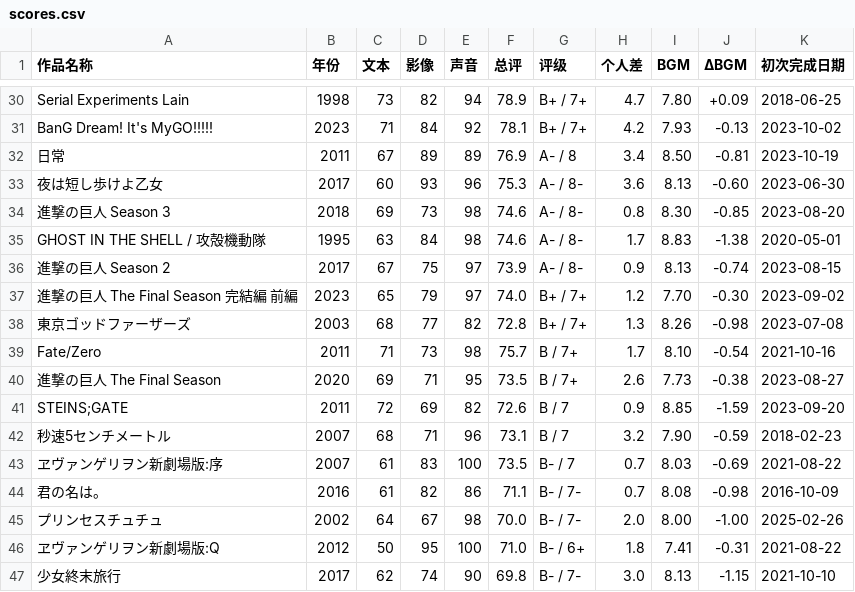
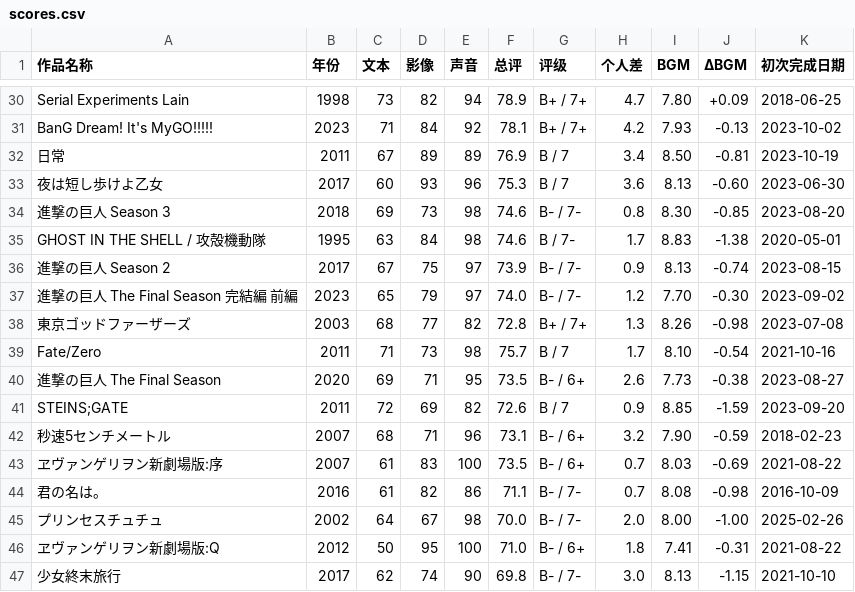
Before and after one commit to hakula139/hakula.xyz-kiln, a CSV file: content/posts/anime/impressions/scores.csv, drawn as a sheet; only a part is shown, gaps mark what is left out.

Commit message:
fix(impressions): confirm the fourth anime rating batch

```diff
--- a/content/posts/anime/impressions/scores.csv
+++ b/content/posts/anime/impressions/scores.csv
@@ -31,14 +31,14 @@ Serial Experiments Lain,1998,73,82,94,78.9,B+ / 7+,4.7,7.80,+0.09,2018-06-25
 BanG Dream! It's MyGO!!!!!,2023,71,84,92,78.1,B+ / 7+,4.2,7.93,-0.13,2023-10-02
-日常,2011,67,89,89,76.9,A- / 8,3.4,8.50,-0.81,2023-10-19
-夜は短し歩けよ乙女,2017,60,93,96,75.3,A- / 8-,3.6,8.13,-0.60,2023-06-30
-進撃の巨人 Season 3,2018,69,73,98,74.6,A- / 8-,0.8,8.30,-0.85,2023-08-20
-GHOST IN THE SHELL / 攻殻機動隊,1995,63,84,98,74.6,A- / 8-,1.7,8.83,-1.38,2020-05-01
-進撃の巨人 Season 2,2017,67,75,97,73.9,A- / 8-,0.9,8.13,-0.74,2023-08-15
-進撃の巨人 The Final Season 完結編 前編,2023,65,79,97,74.0,B+ / 7+,1.2,7.70,-0.30,2023-09-02
+日常,2011,67,89,89,76.9,B / 7,3.4,8.50,-0.81,2023-10-19
+夜は短し歩けよ乙女,2017,60,93,96,75.3,B / 7,3.6,8.13,-0.60,2023-06-30
+進撃の巨人 Season 3,2018,69,73,98,74.6,B- / 7-,0.8,8.30,-0.85,2023-08-20
+GHOST IN THE SHELL / 攻殻機動隊,1995,63,84,98,74.6,B / 7-,1.7,8.83,-1.38,2020-05-01
+進撃の巨人 Season 2,2017,67,75,97,73.9,B- / 7-,0.9,8.13,-0.74,2023-08-15
+進撃の巨人 The Final Season 完結編 前編,2023,65,79,97,74.0,B- / 7-,1.2,7.70,-0.30,2023-09-02
 東京ゴッドファーザーズ,2003,68,77,82,72.8,B+ / 7+,1.3,8.26,-0.98,2023-07-08
-Fate/Zero,2011,71,73,98,75.7,B / 7+,1.7,8.10,-0.54,2021-10-16
-進撃の巨人 The Final Season,2020,69,71,95,73.5,B / 7+,2.6,7.73,-0.38,2023-08-27
+Fate/Zero,2011,71,73,98,75.7,B / 7,1.7,8.10,-0.54,2021-10-16
+進撃の巨人 The Final Season,2020,69,71,95,73.5,B- / 6+,2.6,7.73,-0.38,2023-08-27
 STEINS;GATE,2011,72,69,82,72.6,B / 7,0.9,8.85,-1.59,2023-09-20
-秒速5センチメートル,2007,68,71,96,73.1,B / 7,3.2,7.90,-0.59,2018-02-23
-ヱヴァンゲリヲン新劇場版:序,2007,61,83,100,73.5,B- / 7,0.7,8.03,-0.69,2021-08-22
+秒速5センチメートル,2007,68,71,96,73.1,B- / 6+,3.2,7.90,-0.59,2018-02-23
+ヱヴァンゲリヲン新劇場版:序,2007,61,83,100,73.5,B- / 6+,0.7,8.03,-0.69,2021-08-22
 君の名は。,2016,61,82,86,71.1,B- / 7-,0.7,8.08,-0.98,2016-10-09
```
